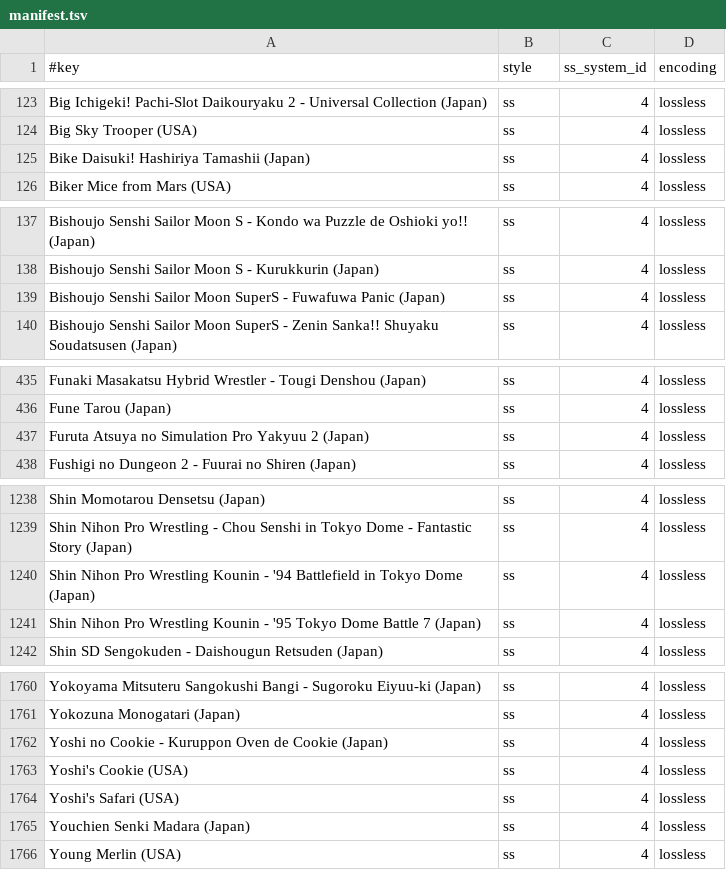
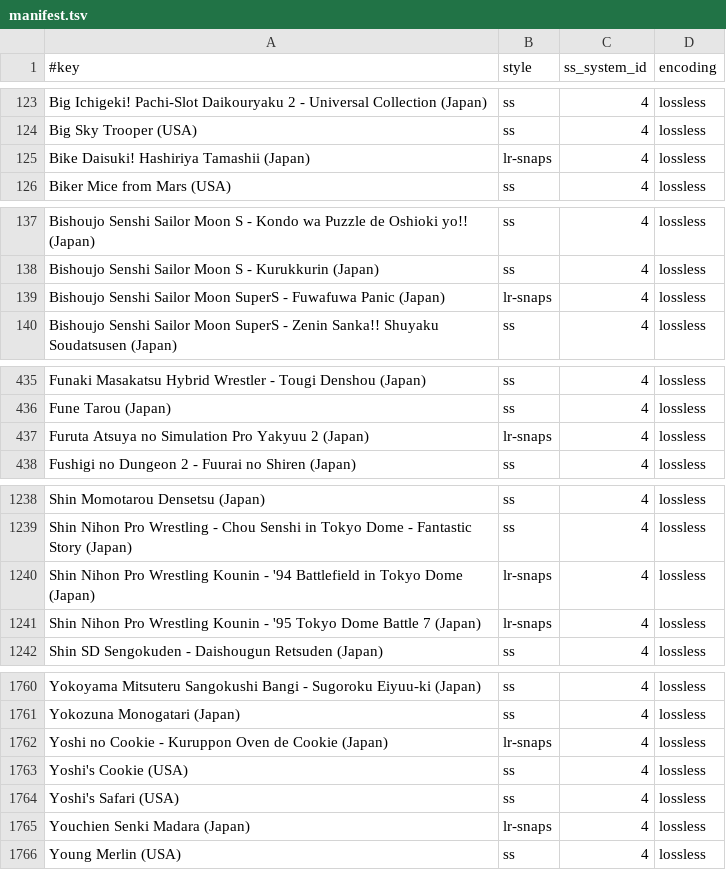
Before and after one commit to chipster6502/artworkdb-nintendo-consoles, a TSV file: docs/SNES/Screenshots/manifest.tsv, drawn as a sheet; only a part is shown, gaps mark what is left out; the diff covers the shown part only.

Commit message:
chore(snes): update snap artwork

```diff
--- a/docs/SNES/Screenshots/manifest.tsv
+++ b/docs/SNES/Screenshots/manifest.tsv
@@ -124,3 +124,3 @@ Big Ichigeki! Pachi-Slot Daikouryaku 2 - Universal Collection (Japan)	ss	4	lossl
 Big Sky Trooper (USA)	ss	4	lossless
-Bike Daisuki! Hashiriya Tamashii (Japan)	ss	4	lossless
+Bike Daisuki! Hashiriya Tamashii (Japan)	lr-snaps	4	lossless
 Biker Mice from Mars (USA)	ss	4	lossless
@@ -138,3 +138,3 @@ Bishoujo Senshi Sailor Moon S - Kondo wa Puzzle de Oshioki yo!! (Japan)	ss	4	los
 Bishoujo Senshi Sailor Moon S - Kurukkurin (Japan)	ss	4	lossless
-Bishoujo Senshi Sailor Moon SuperS - Fuwafuwa Panic (Japan)	ss	4	lossless
+Bishoujo Senshi Sailor Moon SuperS - Fuwafuwa Panic (Japan)	lr-snaps	4	lossless
 Bishoujo Senshi Sailor Moon SuperS - Zenin Sanka!! Shuyaku Soudatsusen (Japan)	ss	4	lossless
@@ -436,3 +436,3 @@ Funaki Masakatsu Hybrid Wrestler - Tougi Denshou (Japan)	ss	4	lossless
 Fune Tarou (Japan)	ss	4	lossless
-Furuta Atsuya no Simulation Pro Yakyuu 2 (Japan)	ss	4	lossless
+Furuta Atsuya no Simulation Pro Yakyuu 2 (Japan)	lr-snaps	4	lossless
 Fushigi no Dungeon 2 - Fuurai no Shiren (Japan)	ss	4	lossless
@@ -1239,4 +1239,4 @@ Shin Momotarou Densetsu (Japan)	ss	4	lossless
 Shin Nihon Pro Wrestling - Chou Senshi in Tokyo Dome - Fantastic Story (Japan)	ss	4	lossless
-Shin Nihon Pro Wrestling Kounin - '94 Battlefield in Tokyo Dome (Japan)	ss	4	lossless
-Shin Nihon Pro Wrestling Kounin - '95 Tokyo Dome Battle 7 (Japan)	ss	4	lossless
+Shin Nihon Pro Wrestling Kounin - '94 Battlefield in Tokyo Dome (Japan)	lr-snaps	4	lossless
+Shin Nihon Pro Wrestling Kounin - '95 Tokyo Dome Battle 7 (Japan)	lr-snaps	4	lossless
 Shin SD Sengokuden - Daishougun Retsuden (Japan)	ss	4	lossless
@@ -1761,6 +1761,6 @@ Yokoyama Mitsuteru Sangokushi Bangi - Sugoroku Eiyuu-ki (Japan)	ss	4	lossless
 Yokozuna Monogatari (Japan)	ss	4	lossless
-Yoshi no Cookie - Kuruppon Oven de Cookie (Japan)	ss	4	lossless
+Yoshi no Cookie - Kuruppon Oven de Cookie (Japan)	lr-snaps	4	lossless
 Yoshi's Cookie (USA)	ss	4	lossless
 Yoshi's Safari (USA)	ss	4	lossless
-Youchien Senki Madara (Japan)	ss	4	lossless
+Youchien Senki Madara (Japan)	lr-snaps	4	lossless
 Young Merlin (USA)	ss	4	lossless
```
Also changed, not shown: 5 edited cells elsewhere in this file, 12 other files.
